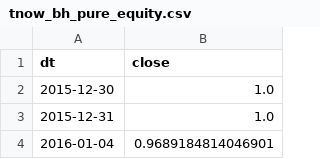
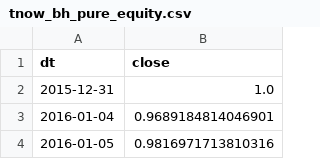
Before and after one commit to antoniosanso/etf-datalake, a CSV file: tnow_bh_pure_equity.csv, drawn as a sheet; only a part is shown; the shorter side is filled out with more unchanged rows.

```diff
--- a/tnow_bh_pure_equity.csv
+++ b/tnow_bh_pure_equity.csv
@@ -1,3 +1,2 @@
 dt,close
-2015-12-30,1.0
 2015-12-31,1.0
```
Also changed, not shown: data/STKX.MI.csv, data/TNOW.MI.csv, 4 other files.
